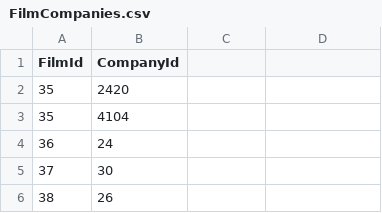
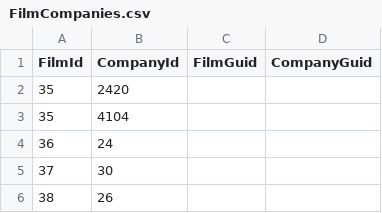
Before and after one commit to International-Fairy-Tale-Filmography/data, a CSV file: csv/FilmCompanies.csv, drawn as a sheet; only a part is shown.

```diff
--- a/csv/FilmCompanies.csv
+++ b/csv/FilmCompanies.csv
@@ -1,2 +1,2 @@
-FilmId,CompanyId
+FilmId,CompanyId,FilmGuid,CompanyGuid
 35,2420
```
Also changed, not shown: csv/FilmCountries.csv, csv/FilmLanguages.csv, 10 other files.
